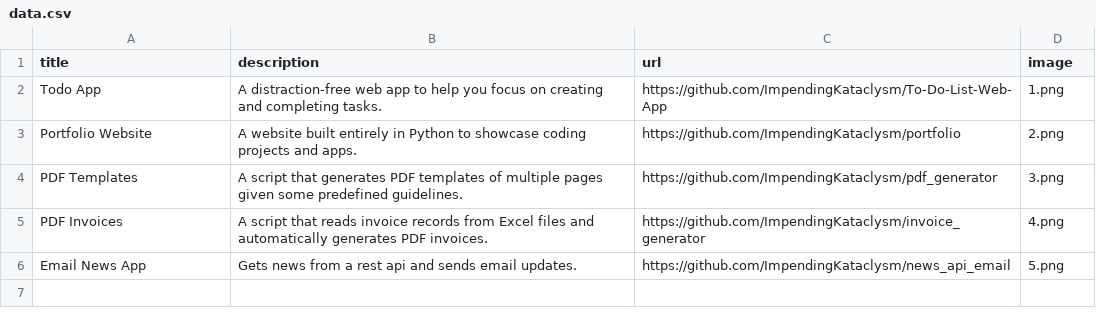
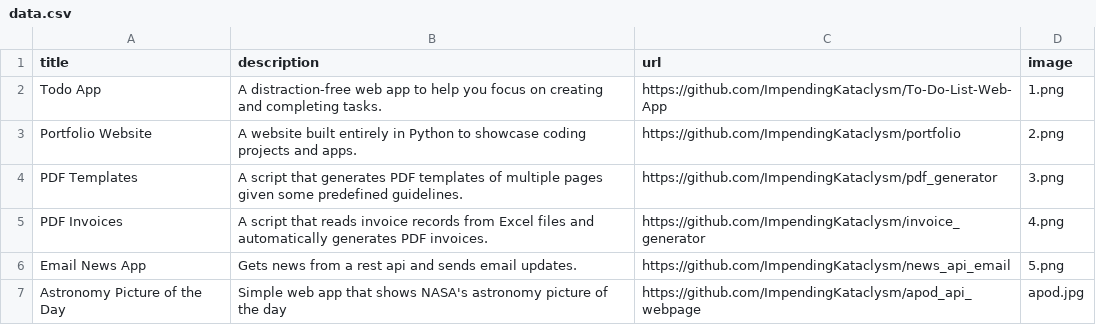
Before and after one commit to ImpendingKataclysm/portfolio, a CSV file: data.csv, drawn as a sheet.

Commit message:
Added APOD web app

```diff
--- a/data.csv
+++ b/data.csv
@@ -6 +6,2 @@ PDF Invoices;A script that reads invoice records from Excel files and automatica
 Email News App;Gets news from a rest api and sends email updates.;https://github.com/ImpendingKataclysm/news_api_email;5.png
+Astronomy Picture of the Day;Simple web app that shows NASA's astronomy picture of the day;https://github.com/ImpendingKataclysm/apod_api_webpage;apod.jpg
```
